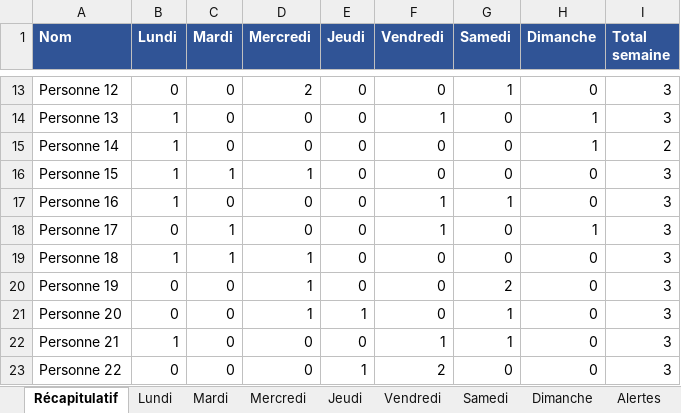
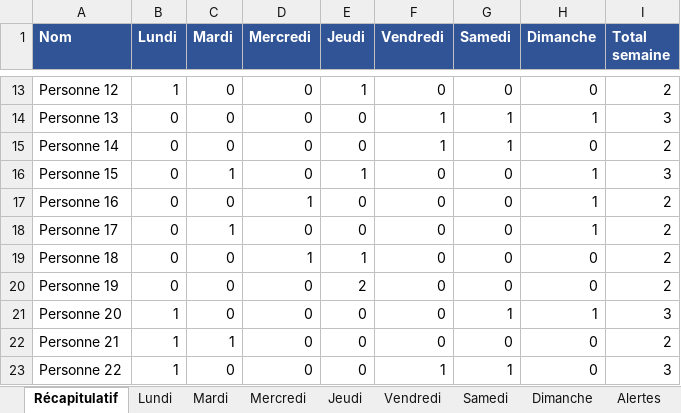
Before and after one commit to sschiesser/HorairesRuche, an Excel workbook: output/planning_resultat.xlsx, sheet Récapitulatif, drawn as a sheet; only a part is shown, gaps mark what is left out; values as stored, in another font and other column widths than the file's, no borders; the diff covers the shown part only; the diff names each change by its address in the sheet, - before the commit and + after, or states it on an @@ line.

```diff
--- a/output/planning_resultat.xlsx (sheet Récapitulatif)
+++ b/output/planning_resultat.xlsx (sheet Récapitulatif)
-B13 (Lundi): 0
+B13 (Lundi): 1
-D13 (Mercredi): 2
+D13 (Mercredi): 0
-E13 (Jeudi): 0
+E13 (Jeudi): 1
-G13 (Samedi): 1
+G13 (Samedi): 0
-I13 (Total semaine): 3
+I13 (Total semaine): 2
-B14:B17 (Lundi): 1
+B14:B17 (Lundi): 0
-G14:G15 (Samedi): 0
+G14:G15 (Samedi): 1
-F15 (Vendredi): 0
+F15 (Vendredi): 1
-H15 (Dimanche): 1
+H15 (Dimanche): 0
-D16 (Mercredi): 1
+D16 (Mercredi): 0
-E16 (Jeudi): 0
+E16 (Jeudi): 1
-H16:H17 (Dimanche): 0
+H16:H17 (Dimanche): 1
-D17 (Mercredi): 0
+D17 (Mercredi): 1
-F17:F18 (Vendredi): 1
+F17:F18 (Vendredi): 0
-G17 (Samedi): 1
+G17 (Samedi): 0
-I17:I20 (Total semaine): 3
+I17:I20 (Total semaine): 2
-B19 (Lundi): 1
+B19 (Lundi): 0
-C19 (Mardi): 1
+C19 (Mardi): 0
-E19 (Jeudi): 0
+E19 (Jeudi): 1
-D20:D21 (Mercredi): 1
+D20:D21 (Mercredi): 0
-E20 (Jeudi): 0
+E20 (Jeudi): 2
-G20 (Samedi): 2
+G20 (Samedi): 0
-B21 (Lundi): 0
+B21 (Lundi): 1
-E21 (Jeudi): 1
+E21 (Jeudi): 0
-H21 (Dimanche): 0
+H21 (Dimanche): 1
-C22 (Mardi): 0
+C22 (Mardi): 1
-F22 (Vendredi): 1
+F22 (Vendredi): 0
-G22 (Samedi): 1
+G22 (Samedi): 0
-I22 (Total semaine): 3
+I22 (Total semaine): 2
-B23 (Lundi): 0
+B23 (Lundi): 1
-E23 (Jeudi): 1
+E23 (Jeudi): 0
-F23 (Vendredi): 2
+F23 (Vendredi): 1
-G23 (Samedi): 0
+G23 (Samedi): 1
```
Also changed, not shown: 219 edited cells elsewhere in this sheet, sheet Vendredi, sheet Samedi, sheet Lundi, sheet Dimanche, sheet Jeudi, sheet Mercredi, 1 more sheet, data/blocages.xlsx, data/personnes.xlsx, 6 other files.
